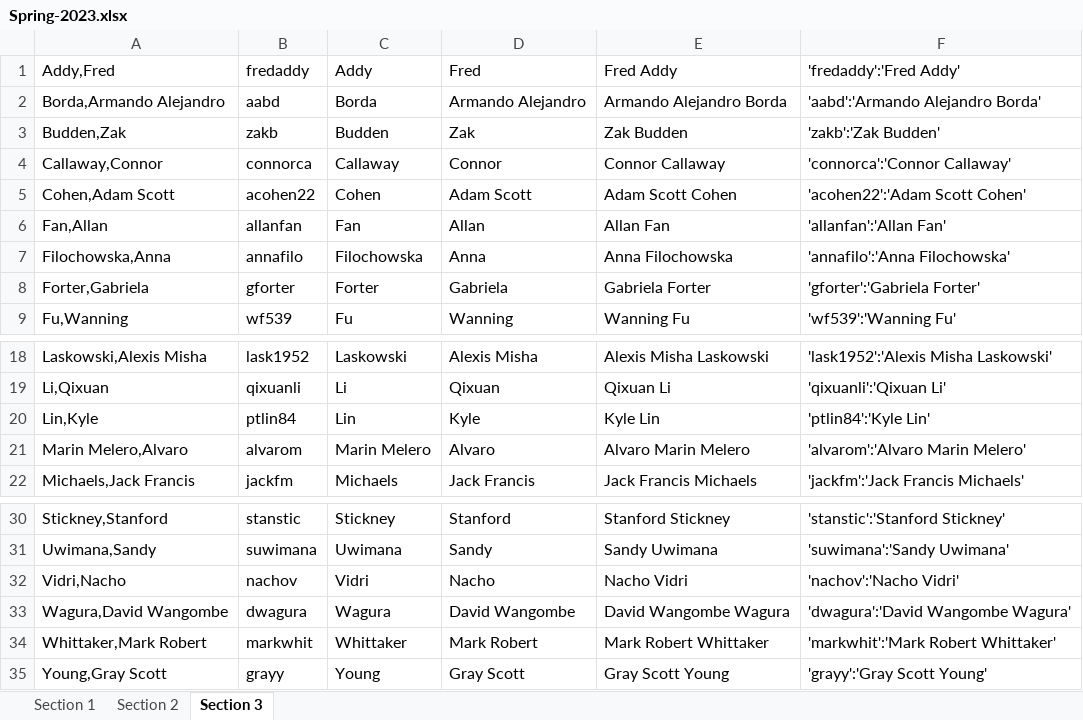
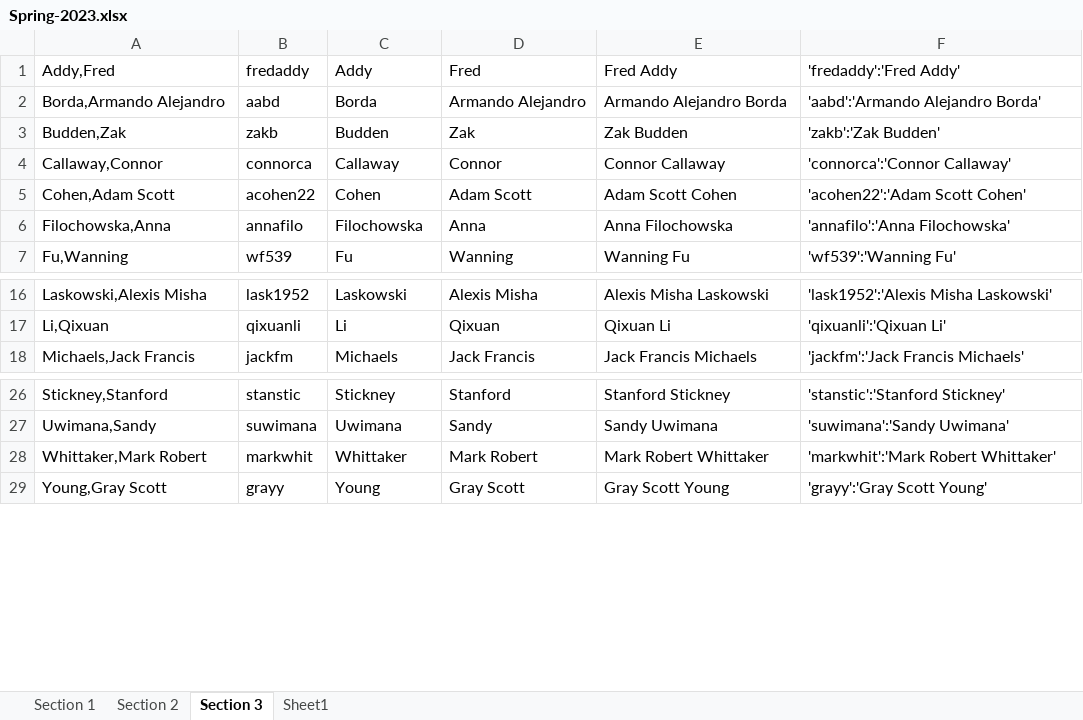
Before and after one commit to atwel/gsb_class_app, an Excel workbook: _rooms/Spring-2023.xlsx, sheet Section 3, drawn as a sheet; only a part is shown, gaps mark what is left out; values as stored, in another font and other column widths than the file's, no borders; the diff names each change by its address in the sheet, - before the commit and + after, or states it on an @@ line.

```diff
--- a/_rooms/Spring-2023.xlsx (sheet Section 3)
+++ b/_rooms/Spring-2023.xlsx (sheet Section 3)
+sheet tab: Sheet1
-row 6: Fan,Allan | allanfan | Fan | Allan | Allan Fan | 'allanfan':'Allan Fan'
-row 8: Forter,Gabriela | gforter | Forter | Gabriela | Gabriela Forter | 'gforter':'Gabriela Forter'
-row 20: Lin,Kyle | ptlin84 | Lin | Kyle | Kyle Lin | 'ptlin84':'Kyle Lin'
-row 21: Marin Melero,Alvaro | alvarom | Marin Melero | Alvaro | Alvaro Marin Melero | 'alvarom':'Alvaro Marin Melero'
-row 32: Vidri,Nacho | nachov | Vidri | Nacho | Nacho Vidri | 'nachov':'Nacho Vidri'
-row 33: Wagura,David Wangombe | dwagura | Wagura | David Wangombe | David Wangombe Wagura | 'dwagura':'David Wangombe Wagura'
```
Also changed, not shown: sheet Section 1, sheet Section 2, formulas that keep their value, _static/NoCode/Sproles Point System.xlsx, _static/NoCode/Stanfield Point System.xlsx, 10 other files.
